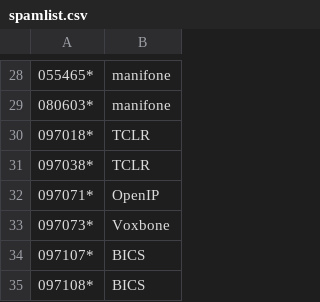
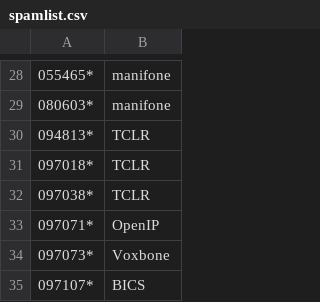
Before and after one commit to guiguiabloc/spamtel, a CSV file: spamlist.csv, drawn as a sheet; only a part is shown, gaps mark what is left out; the shorter side is filled out with more unchanged rows; the diff names each change by its address in the sheet, - before the commit and + after, or states it on an @@ line.

Commit message:
add 094813

```diff
--- a/spamlist.csv
+++ b/spamlist.csv
+row 30: 094813* | TCLR
```
